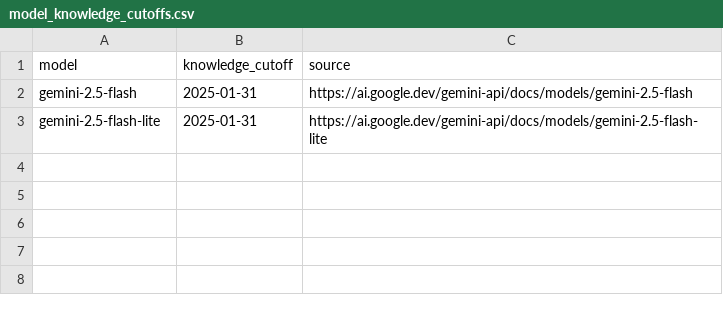
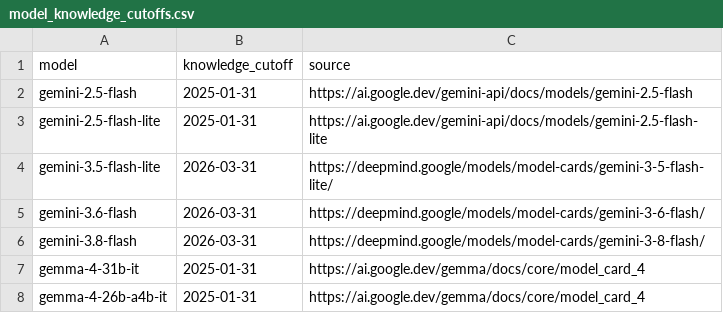
Before and after one commit to GeorgeStatho/agentic-trading-research, a CSV file: config/model_knowledge_cutoffs.csv, drawn as a sheet.

```diff
--- a/config/model_knowledge_cutoffs.csv
+++ b/config/model_knowledge_cutoffs.csv
@@ -3 +3,6 @@ gemini-2.5-flash,2025-01-31,https://ai.google.dev/gemini-api/docs/models/gemini-
 gemini-2.5-flash-lite,2025-01-31,https://ai.google.dev/gemini-api/docs/models/gemini-2.5-flash-lite
+gemini-3.5-flash-lite,2026-03-31,https://deepmind.google/models/model-cards/gemini-3-5-flash-lite/
+gemini-3.6-flash,2026-03-31,https://deepmind.google/models/model-cards/gemini-3-6-flash/
+gemini-3.8-flash,2026-03-31,https://deepmind.google/models/model-cards/gemini-3-8-flash/
+gemma-4-31b-it,2025-01-31,https://ai.google.dev/gemma/docs/core/model_card_4
+gemma-4-26b-a4b-it,2025-01-31,https://ai.google.dev/gemma/docs/core/model_card_4
```
